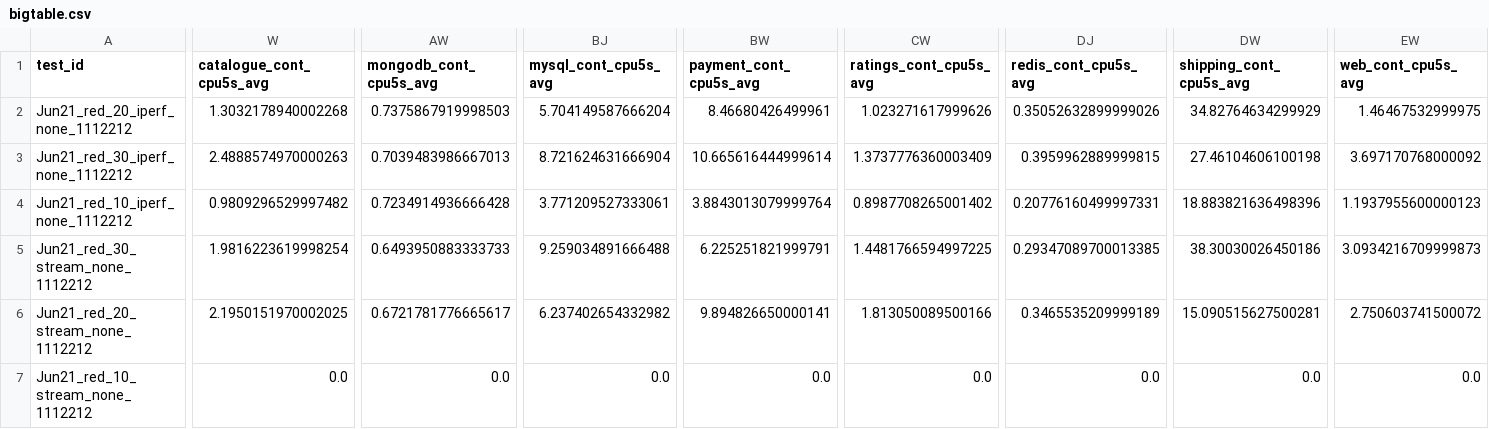
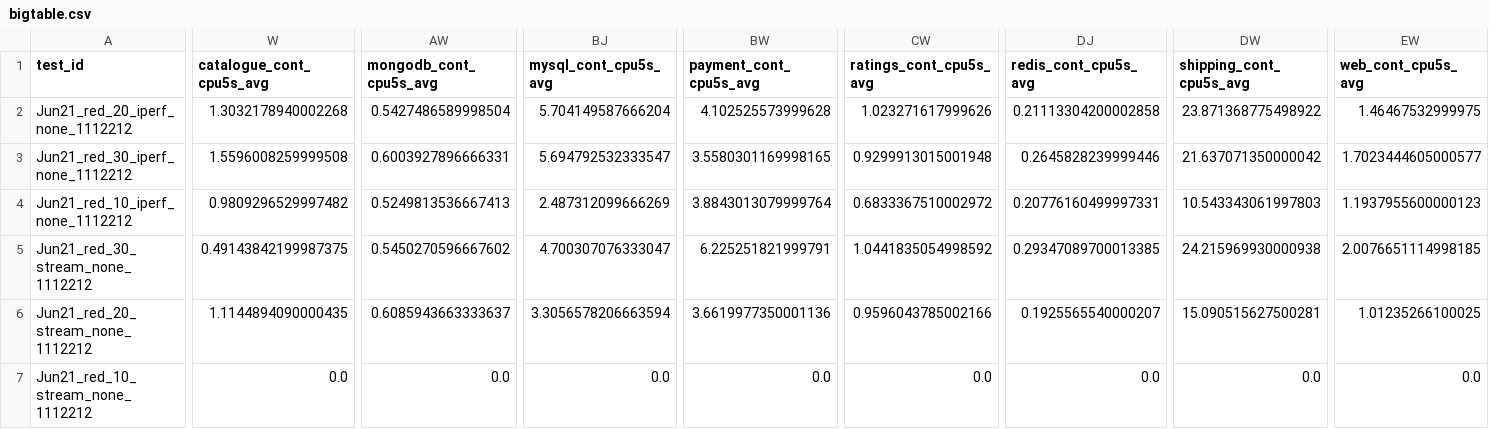
Before and after one commit to pengkang12/Adaptive_Microservice, a CSV file: training_data/bigtable.csv, drawn as a sheet; only a part is shown, gaps mark what is left out; the diff covers the shown part only; the diff names each change by its address in the sheet, - before the commit and + after, or states it on an @@ line.

Commit message:
update data

```diff
--- a/training_data/bigtable.csv
+++ b/training_data/bigtable.csv
-AW2 (mongodb_cont_cpu5s_avg): 0.7375867919998503
+AW2 (mongodb_cont_cpu5s_avg): 0.5427486589998504
-BW2 (payment_cont_cpu5s_avg): 8.46680426499961
+BW2 (payment_cont_cpu5s_avg): 4.102525573999628
-DJ2 (redis_cont_cpu5s_avg): 0.35052632899999026
+DJ2 (redis_cont_cpu5s_avg): 0.21113304200002858
-DW2 (shipping_cont_cpu5s_avg): 34.82764634299929
+DW2 (shipping_cont_cpu5s_avg): 23.871368775498922
-W3 (catalogue_cont_cpu5s_avg): 2.4888574970000263
+W3 (catalogue_cont_cpu5s_avg): 1.5596008259999508
-AW3 (mongodb_cont_cpu5s_avg): 0.7039483986667013
+AW3 (mongodb_cont_cpu5s_avg): 0.6003927896666331
-BJ3 (mysql_cont_cpu5s_avg): 8.721624631666904
+BJ3 (mysql_cont_cpu5s_avg): 5.694792532333547
-BW3 (payment_cont_cpu5s_avg): 10.665616444999614
+BW3 (payment_cont_cpu5s_avg): 3.5580301169998165
-CW3 (ratings_cont_cpu5s_avg): 1.3737776360003409
+CW3 (ratings_cont_cpu5s_avg): 0.9299913015001948
-DJ3 (redis_cont_cpu5s_avg): 0.3959962889999815
+DJ3 (redis_cont_cpu5s_avg): 0.2645828239999446
-DW3 (shipping_cont_cpu5s_avg): 27.46104606100198
+DW3 (shipping_cont_cpu5s_avg): 21.637071350000042
-EW3 (web_cont_cpu5s_avg): 3.697170768000092
+EW3 (web_cont_cpu5s_avg): 1.7023444605000577
-AW4 (mongodb_cont_cpu5s_avg): 0.7234914936666428
+AW4 (mongodb_cont_cpu5s_avg): 0.5249813536667413
-BJ4 (mysql_cont_cpu5s_avg): 3.771209527333061
+BJ4 (mysql_cont_cpu5s_avg): 2.487312099666269
-CW4 (ratings_cont_cpu5s_avg): 0.8987708265001402
+CW4 (ratings_cont_cpu5s_avg): 0.6833367510002972
-DW4 (shipping_cont_cpu5s_avg): 18.883821636498396
+DW4 (shipping_cont_cpu5s_avg): 10.543343061997803
-W5 (catalogue_cont_cpu5s_avg): 1.9816223619998254
+W5 (catalogue_cont_cpu5s_avg): 0.49143842199987375
-AW5 (mongodb_cont_cpu5s_avg): 0.6493950883333733
+AW5 (mongodb_cont_cpu5s_avg): 0.5450270596667602
-BJ5 (mysql_cont_cpu5s_avg): 9.259034891666488
+BJ5 (mysql_cont_cpu5s_avg): 4.700307076333047
-CW5 (ratings_cont_cpu5s_avg): 1.4481766594997225
+CW5 (ratings_cont_cpu5s_avg): 1.0441835054998592
-DW5 (shipping_cont_cpu5s_avg): 38.30030026450186
+DW5 (shipping_cont_cpu5s_avg): 24.215969930000938
-EW5 (web_cont_cpu5s_avg): 3.0934216709999873
+EW5 (web_cont_cpu5s_avg): 2.0076651114998185
-W6 (catalogue_cont_cpu5s_avg): 2.1950151970002025
+W6 (catalogue_cont_cpu5s_avg): 1.1144894090000435
-AW6 (mongodb_cont_cpu5s_avg): 0.6721781776665617
+AW6 (mongodb_cont_cpu5s_avg): 0.6085943663333637
-BJ6 (mysql_cont_cpu5s_avg): 6.237402654332982
+BJ6 (mysql_cont_cpu5s_avg): 3.3056578206663594
-BW6 (payment_cont_cpu5s_avg): 9.894826650000141
+BW6 (payment_cont_cpu5s_avg): 3.6619977350001136
-CW6 (ratings_cont_cpu5s_avg): 1.813050089500166
+CW6 (ratings_cont_cpu5s_avg): 0.9596043785002166
-DJ6 (redis_cont_cpu5s_avg): 0.3465535209999189
+DJ6 (redis_cont_cpu5s_avg): 0.1925565540000207
-EW6 (web_cont_cpu5s_avg): 2.750603741500072
+EW6 (web_cont_cpu5s_avg): 1.01235266100025
```
Also changed, not shown: 8 edited cells elsewhere in this file.
